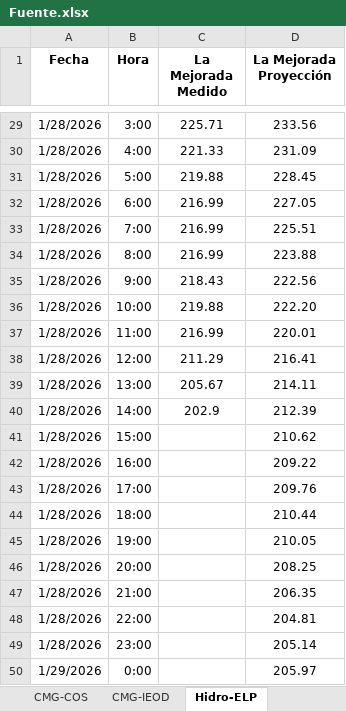
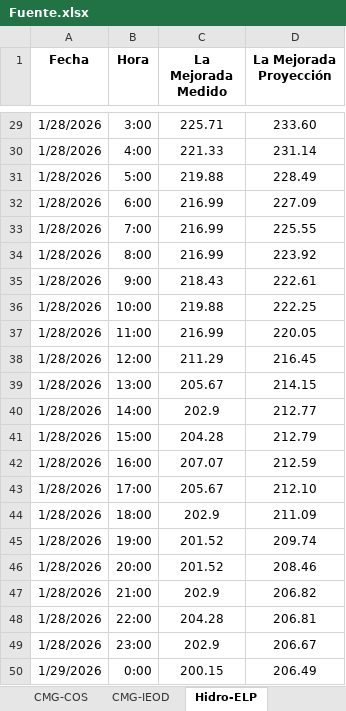
Before and after one commit to Atahualpa2025/VISOR-ELP, an Excel workbook: Fuente.xlsx, sheet Hidro-ELP, drawn as a sheet; only a part is shown, gaps mark what is left out; values as stored, in another font and other column widths than the file's, no borders; the diff covers the shown part only; the diff names each change by its address in the sheet, - before the commit and + after, or states it on an @@ line.

```diff
--- a/Fuente.xlsx (sheet Hidro-ELP)
+++ b/Fuente.xlsx (sheet Hidro-ELP)
-D29 (La Mejorada Proyección): 233.56
+D29 (La Mejorada Proyección): 233.60
-D30 (La Mejorada Proyección): 231.09
+D30 (La Mejorada Proyección): 231.14
-D31 (La Mejorada Proyección): 228.45
+D31 (La Mejorada Proyección): 228.49
-D32 (La Mejorada Proyección): 227.05
+D32 (La Mejorada Proyección): 227.09
-D33 (La Mejorada Proyección): 225.51
+D33 (La Mejorada Proyección): 225.55
-D34 (La Mejorada Proyección): 223.88
+D34 (La Mejorada Proyección): 223.92
-D35 (La Mejorada Proyección): 222.56
+D35 (La Mejorada Proyección): 222.61
-D36 (La Mejorada Proyección): 222.20
+D36 (La Mejorada Proyección): 222.25
-D37 (La Mejorada Proyección): 220.01
+D37 (La Mejorada Proyección): 220.05
-D38 (La Mejorada Proyección): 216.41
+D38 (La Mejorada Proyección): 216.45
-D39 (La Mejorada Proyección): 214.11
+D39 (La Mejorada Proyección): 214.15
-D40 (La Mejorada Proyección): 212.39
+D40 (La Mejorada Proyección): 212.77
-C41 (La Mejorada Medido): (empty)
+C41 (La Mejorada Medido): 204.28
-D41 (La Mejorada Proyección): 210.62
+D41 (La Mejorada Proyección): 212.79
-C42 (La Mejorada Medido): (empty)
+C42 (La Mejorada Medido): 207.07
-D42 (La Mejorada Proyección): 209.22
+D42 (La Mejorada Proyección): 212.59
-C43 (La Mejorada Medido): (empty)
+C43 (La Mejorada Medido): 205.67
-D43 (La Mejorada Proyección): 209.76
+D43 (La Mejorada Proyección): 212.10
-C44 (La Mejorada Medido): (empty)
+C44 (La Mejorada Medido): 202.9
-D44 (La Mejorada Proyección): 210.44
+D44 (La Mejorada Proyección): 211.09
-C45:C46 (La Mejorada Medido): (empty)
+C45:C46 (La Mejorada Medido): 201.52
-D45 (La Mejorada Proyección): 210.05
+D45 (La Mejorada Proyección): 209.74
-D46 (La Mejorada Proyección): 208.25
+D46 (La Mejorada Proyección): 208.46
-C47 (La Mejorada Medido): (empty)
+C47 (La Mejorada Medido): 202.9
-D47 (La Mejorada Proyección): 206.35
+D47 (La Mejorada Proyección): 206.82
-C48 (La Mejorada Medido): (empty)
+C48 (La Mejorada Medido): 204.28
-D48 (La Mejorada Proyección): 204.81
+D48 (La Mejorada Proyección): 206.81
-C49 (La Mejorada Medido): (empty)
+C49 (La Mejorada Medido): 202.9
-D49 (La Mejorada Proyección): 205.14
+D49 (La Mejorada Proyección): 206.67
-C50 (La Mejorada Medido): (empty)
+C50 (La Mejorada Medido): 200.15
-D50 (La Mejorada Proyección): 205.97
+D50 (La Mejorada Proyección): 206.49
```
Also changed, not shown: 16 added rows and 52 edited cells elsewhere in this sheet, sheet Hoja de Trabajo, sheet Resultado, sheet CMG-PDO.
